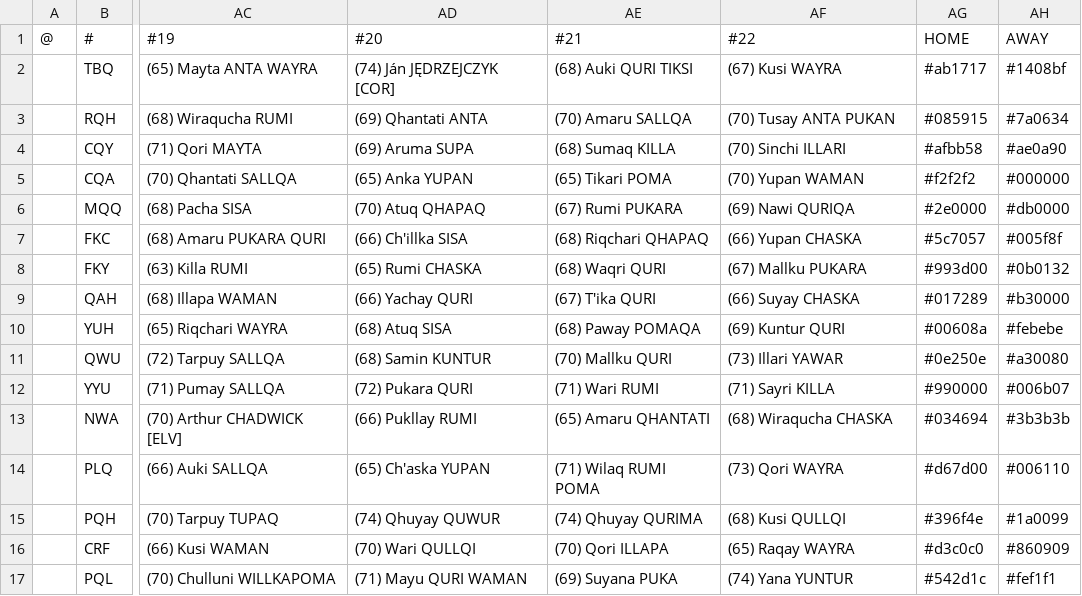
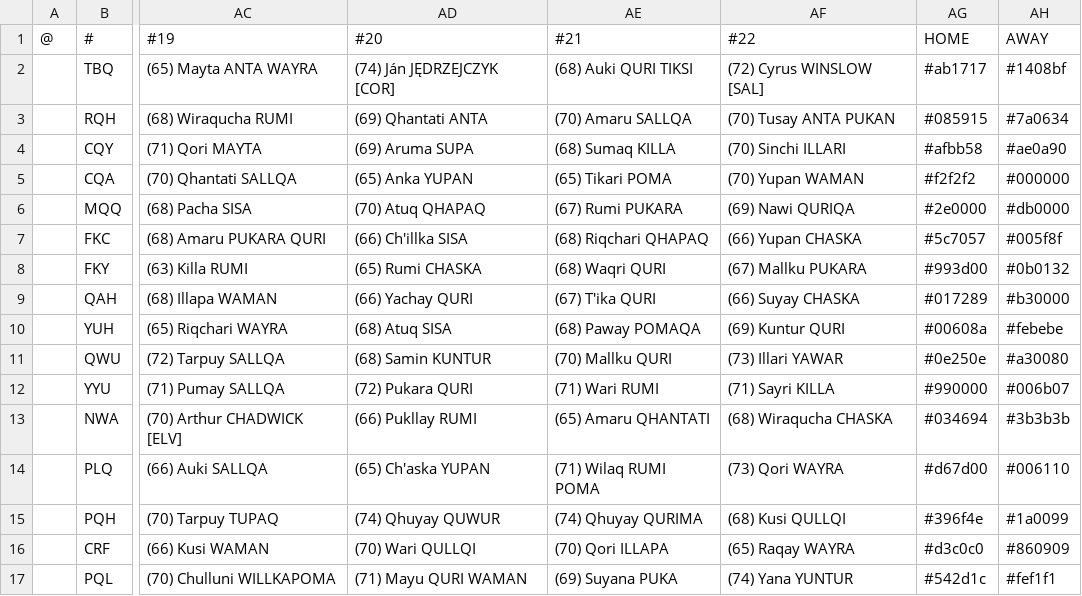
Before and after one commit to auroruse/avium-football-engine, a TSV file: src/presets/ANT.tsv, drawn as a sheet; only a part is shown, gaps mark what is left out; the diff names each change by its address in the sheet, - before the commit and + after, or states it on an @@ line.

```diff
--- a/src/presets/ANT.tsv
+++ b/src/presets/ANT.tsv
-AF2 (#22): (67) Kusi WAYRA
+AF2 (#22): (72) Cyrus WINSLOW [SAL]
```
Also changed, not shown: public/avium/pstats/trades.tsv, 2 other files.
